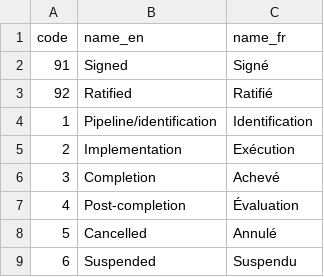
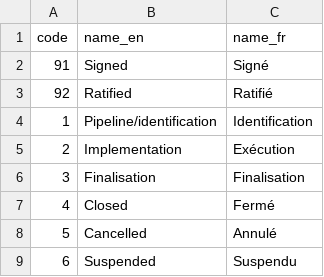
Before and after one commit to bsi-liberia/liberia-projects, a CSV file: maediprojects/lib/data/ActivityStatus.csv, drawn as a sheet.

Commit message:
Clarify names

```diff
--- a/maediprojects/lib/data/ActivityStatus.csv
+++ b/maediprojects/lib/data/ActivityStatus.csv
@@ -5,4 +5,4 @@ code,name_en,name_fr
 2,Implementation,Exécution
-3,Completion,Achevé
-4,Post-completion,Évaluation
+3,Finalisation,Finalisation
+4,Closed,Fermé
 5,Cancelled,Annulé
```
